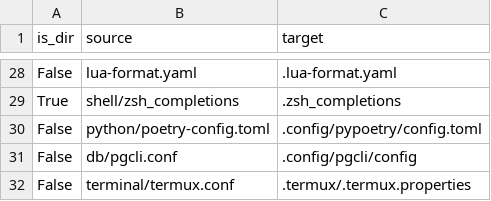
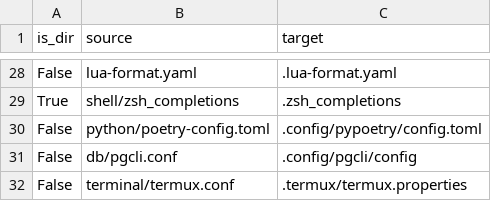
Before and after one commit to JRasmusBm/dotfiles, a CSV file: files.csv, drawn as a sheet; only a part is shown, gaps mark what is left out.

Commit message:
fix(termux): use correct file name

```diff
--- a/files.csv
+++ b/files.csv
@@ -31,2 +31,2 @@ False,python/poetry-config.toml,.config/pypoetry/config.toml
 False,db/pgcli.conf,.config/pgcli/config
-False,terminal/termux.conf,.termux/.termux.properties
+False,terminal/termux.conf,.termux/termux.properties
```
